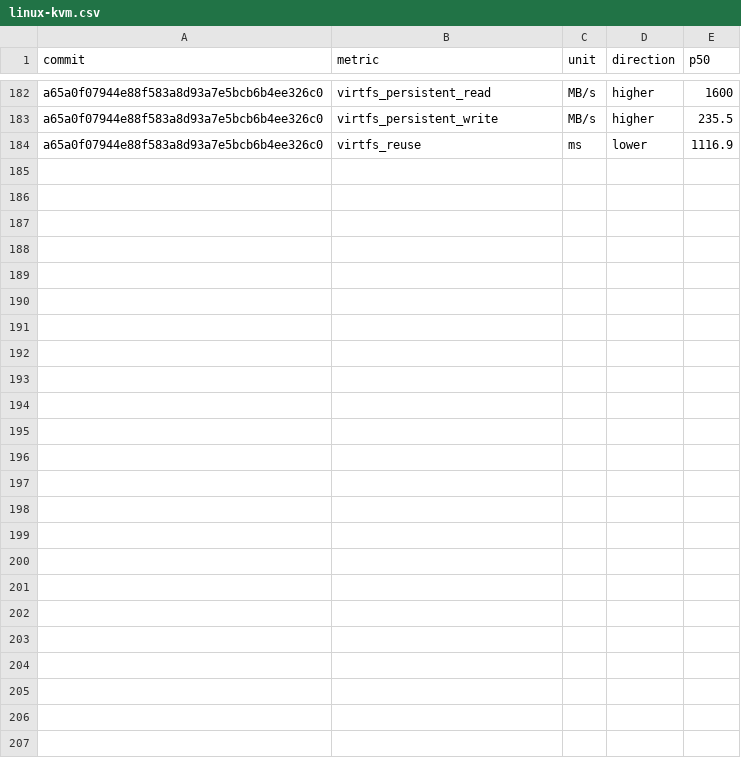
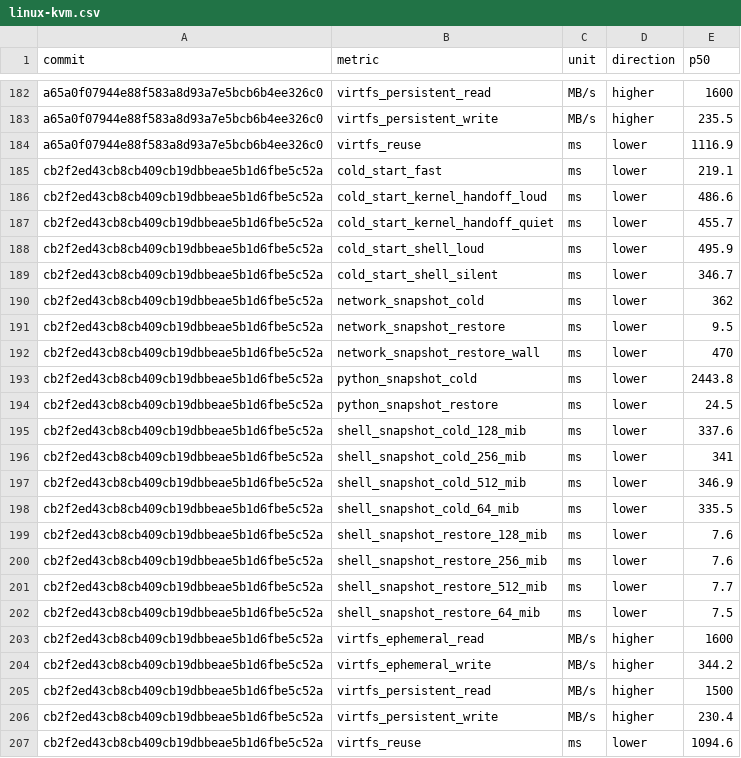
Before and after one commit to microsoft/nvx, a CSV file: data/performance/linux-kvm.csv, drawn as a sheet; only a part is shown, gaps mark what is left out; the diff names each change by its address in the sheet, - before the commit and + after, or states it on an @@ line.

```diff
--- a/data/performance/linux-kvm.csv
+++ b/data/performance/linux-kvm.csv
+row 185: cb2f2ed43cb8cb409cb19dbbeae5b1d6fbe5c52a | cold_start_fast | ms | lower | 219.1
+row 186: cb2f2ed43cb8cb409cb19dbbeae5b1d6fbe5c52a | cold_start_kernel_handoff_loud | ms | lower | 486.6
+row 187: cb2f2ed43cb8cb409cb19dbbeae5b1d6fbe5c52a | cold_start_kernel_handoff_quiet | ms | lower | 455.7
+row 188: cb2f2ed43cb8cb409cb19dbbeae5b1d6fbe5c52a | cold_start_shell_loud | ms | lower | 495.9
+row 189: cb2f2ed43cb8cb409cb19dbbeae5b1d6fbe5c52a | cold_start_shell_silent | ms | lower | 346.7
+row 190: cb2f2ed43cb8cb409cb19dbbeae5b1d6fbe5c52a | network_snapshot_cold | ms | lower | 362
+row 191: cb2f2ed43cb8cb409cb19dbbeae5b1d6fbe5c52a | network_snapshot_restore | ms | lower | 9.5
+row 192: cb2f2ed43cb8cb409cb19dbbeae5b1d6fbe5c52a | network_snapshot_restore_wall | ms | lower | 470
+row 193: cb2f2ed43cb8cb409cb19dbbeae5b1d6fbe5c52a | python_snapshot_cold | ms | lower | 2443.8
+row 194: cb2f2ed43cb8cb409cb19dbbeae5b1d6fbe5c52a | python_snapshot_restore | ms | lower | 24.5
+row 195: cb2f2ed43cb8cb409cb19dbbeae5b1d6fbe5c52a | shell_snapshot_cold_128_mib | ms | lower | 337.6
+row 196: cb2f2ed43cb8cb409cb19dbbeae5b1d6fbe5c52a | shell_snapshot_cold_256_mib | ms | lower | 341
+row 197: cb2f2ed43cb8cb409cb19dbbeae5b1d6fbe5c52a | shell_snapshot_cold_512_mib | ms | lower | 346.9
+row 198: cb2f2ed43cb8cb409cb19dbbeae5b1d6fbe5c52a | shell_snapshot_cold_64_mib | ms | lower | 335.5
+row 199: cb2f2ed43cb8cb409cb19dbbeae5b1d6fbe5c52a | shell_snapshot_restore_128_mib | ms | lower | 7.6
+row 200: cb2f2ed43cb8cb409cb19dbbeae5b1d6fbe5c52a | shell_snapshot_restore_256_mib | ms | lower | 7.6
+row 201: cb2f2ed43cb8cb409cb19dbbeae5b1d6fbe5c52a | shell_snapshot_restore_512_mib | ms | lower | 7.7
+row 202: cb2f2ed43cb8cb409cb19dbbeae5b1d6fbe5c52a | shell_snapshot_restore_64_mib | ms | lower | 7.5
+row 203: cb2f2ed43cb8cb409cb19dbbeae5b1d6fbe5c52a | virtfs_ephemeral_read | MB/s | higher | 1600
+row 204: cb2f2ed43cb8cb409cb19dbbeae5b1d6fbe5c52a | virtfs_ephemeral_write | MB/s | higher | 344.2
+row 205: cb2f2ed43cb8cb409cb19dbbeae5b1d6fbe5c52a | virtfs_persistent_read | MB/s | higher | 1500
+row 206: cb2f2ed43cb8cb409cb19dbbeae5b1d6fbe5c52a | virtfs_persistent_write | MB/s | higher | 230.4
+row 207: cb2f2ed43cb8cb409cb19dbbeae5b1d6fbe5c52a | virtfs_reuse | ms | lower | 1094.6
```
Also changed, not shown: data/performance/windows-hcn-afxdp.csv, data/performance/windows-whp.csv.
